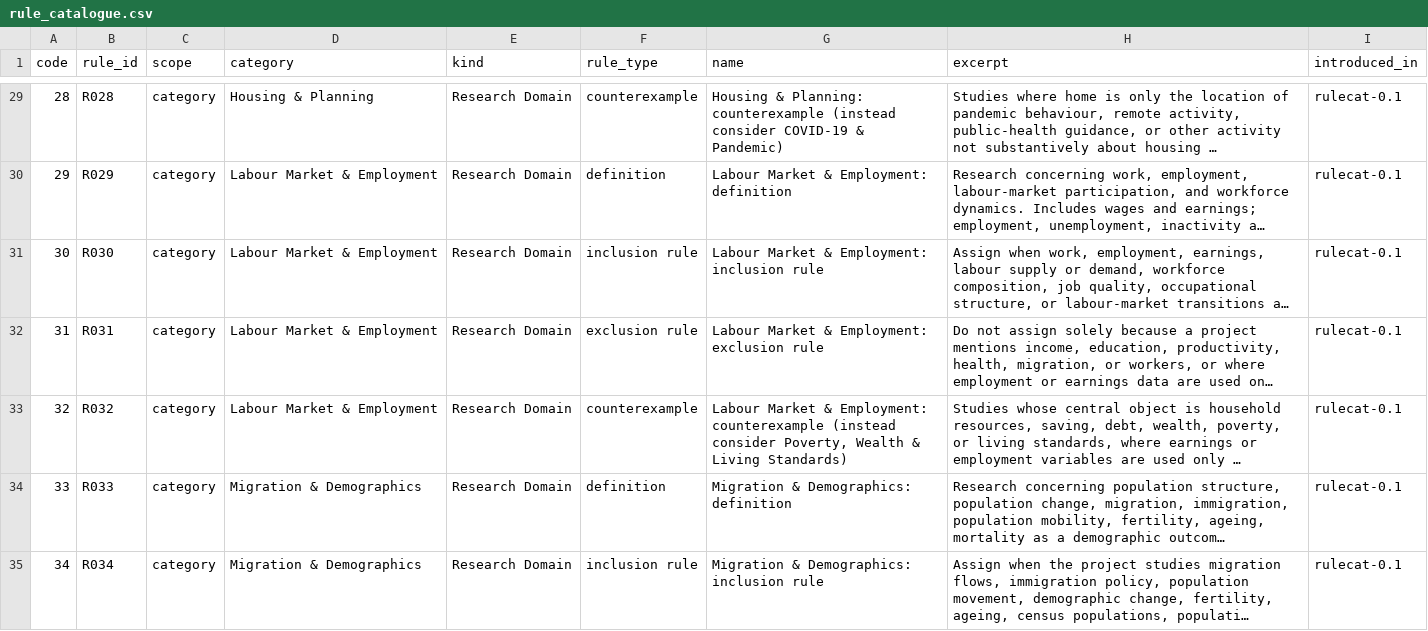
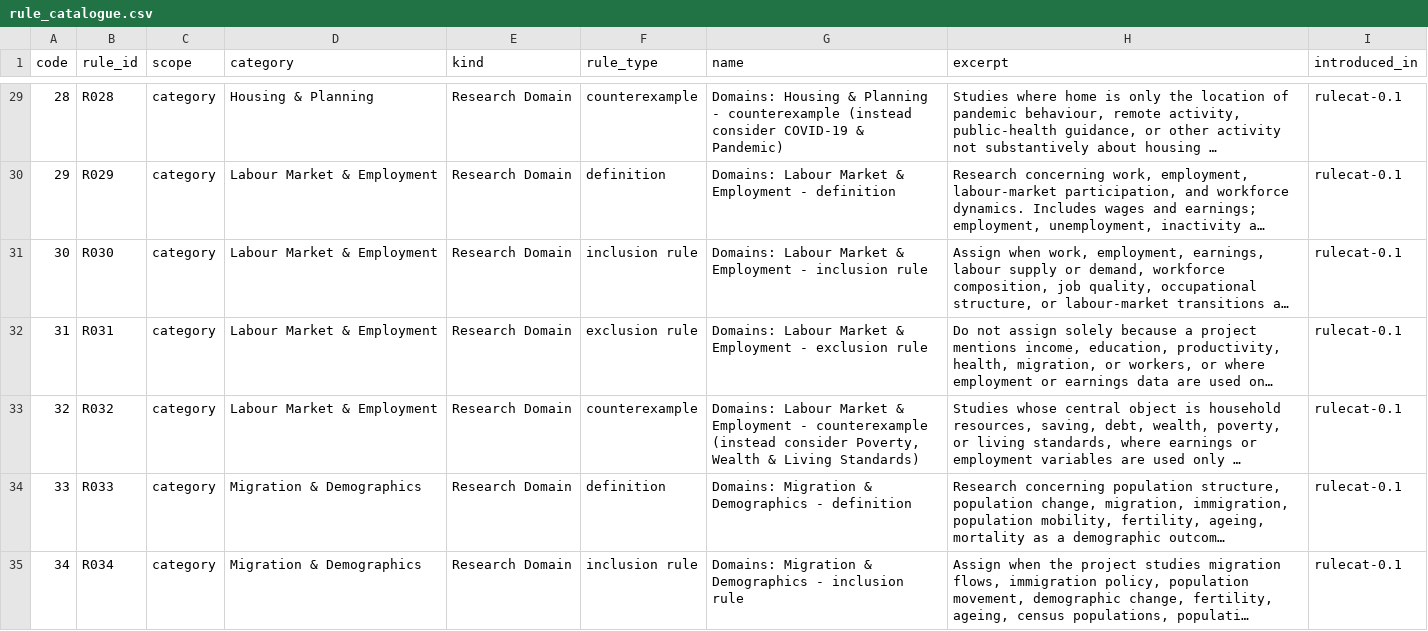
Before and after one commit to balintstewart77/ADR_DEA_project, a CSV file: preregistration/post_registration/adjudication/prototype/instruments/rule_catalogue.csv, drawn as a sheet; only a part is shown, gaps mark what is left out; long unchanged cells end in …; the diff covers the shown part only; the diff names each change by its address in the sheet, - before the commit and + after, or states it on an @@ line.

```diff
--- a/preregistration/post_registration/adjudication/prototype/instruments/rule_catalogue.csv
+++ b/preregistration/post_registration/adjudication/prototype/instruments/rule_catalogue.csv
-G29 (name): Housing & Planning: counterexample (instead…
+G29 (name): Domains: Housing & Planning - counterexample (instead…
-G30 (name): Labour Market & Employment: definition
+G30 (name): Domains: Labour Market & Employment - definition
-G31 (name): Labour Market & Employment: inclusion rule
+G31 (name): Domains: Labour Market & Employment - inclusion rule
-G32 (name): Labour Market & Employment: exclusion rule
+G32 (name): Domains: Labour Market & Employment - exclusion rule
-G33 (name): Labour Market & Employment: counterexample (instead…
+G33 (name): Domains: Labour Market & Employment - counterexample (instead…
-G34 (name): Migration & Demographics: definition
+G34 (name): Domains: Migration & Demographics - definition
-G35 (name): Migration & Demographics: inclusion rule
+G35 (name): Domains: Migration & Demographics - inclusion rule
```
Also changed, not shown: 92 edited cells elsewhere in this file, preregistration/post_registration/adjudication/prototype/instruments/adjudication_record_import_synthetic.csv, preregistration/post_registration/adjudication/prototype/instruments/adjudication_reveal_import_synthetic.csv, 5 other files.
